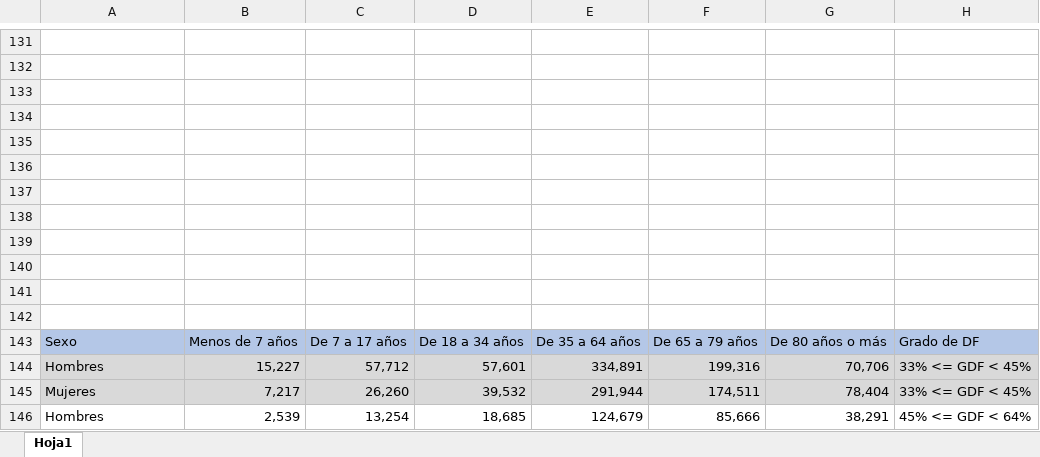
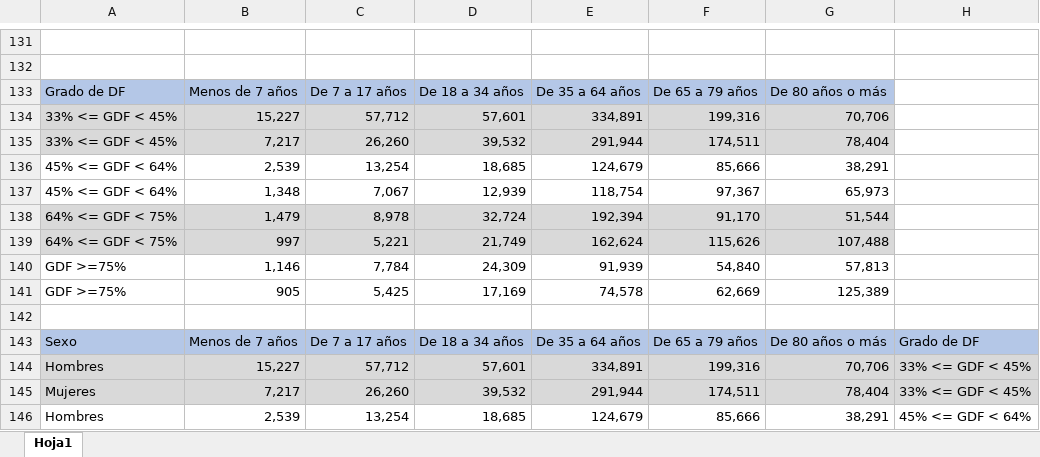
Before and after one commit to JessHG04/TFG, an Excel workbook: Docs/Excel de datos.xlsx, sheet Hoja1, drawn as a sheet; only a part is shown, gaps mark what is left out; values as stored, in another font and other column widths than the file's, no borders; charts and pictures not drawn; the diff names each change by its address in the sheet, - before the commit and + after, or states it on an @@ line.

```diff
--- a/Docs/Excel de datos.xlsx (sheet Hoja1)
+++ b/Docs/Excel de datos.xlsx (sheet Hoja1)
-row 133: (empty)
+row 133: Grado de DF | Menos de 7 años | De 7 a 17 años | De 18 a 34 años | De 35 a 64 años | De 65 a 79 años | De 80 años o más
-A133:G133 fill: none
+A133:G133 fill: #B4C7E7
-row 134: (empty)
+row 134: 33% <= GDF < 45% | 15,227 | 57,712 | 57,601 | 334,891 | 199,316 | 70,706
-A134:G135 fill: none
+A134:G135 fill: #D9D9D9
-row 135: (empty)
+row 135: 33% <= GDF < 45% | 7,217 | 26,260 | 39,532 | 291,944 | 174,511 | 78,404
-row 136: (empty)
+row 136: 45% <= GDF < 64% | 2,539 | 13,254 | 18,685 | 124,679 | 85,666 | 38,291
-row 137: (empty)
+row 137: 45% <= GDF < 64% | 1,348 | 7,067 | 12,939 | 118,754 | 97,367 | 65,973
-row 138: (empty)
+row 138: 64% <= GDF < 75% | 1,479 | 8,978 | 32,724 | 192,394 | 91,170 | 51,544
-A138:G139 fill: none
+A138:G139 fill: #D9D9D9
-row 139: (empty)
+row 139: 64% <= GDF < 75% | 997 | 5,221 | 21,749 | 162,624 | 115,626 | 107,488
-row 140: (empty)
+row 140: GDF >=75% | 1,146 | 7,784 | 24,309 | 91,939 | 54,840 | 57,813
-row 141: (empty)
+row 141: GDF >=75% | 905 | 5,425 | 17,169 | 74,578 | 62,669 | 125,389
```
Also changed, not shown: charts or pictures, 9 other files.
